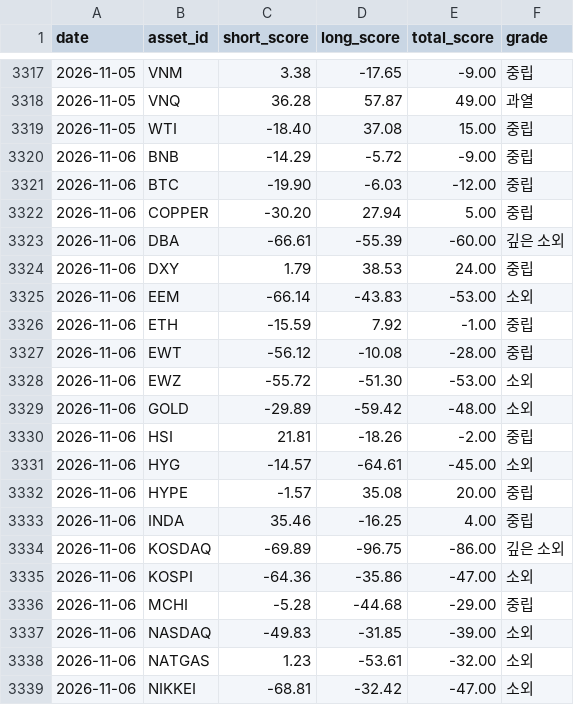
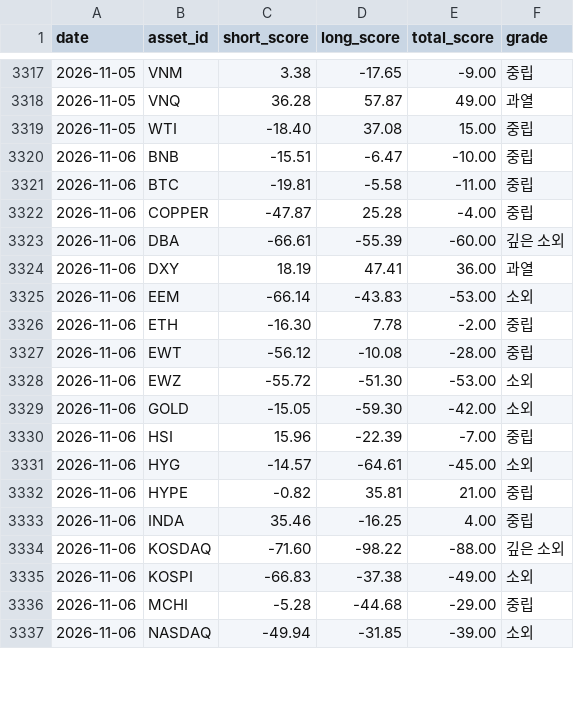
Before and after one commit to myungjungcrypto/overbought_oversold_assets, a CSV file: reports/history.csv, drawn as a sheet; only a part is shown, gaps mark what is left out; the diff covers the shown part only.

```diff
--- a/reports/history.csv
+++ b/reports/history.csv
@@ -3319,21 +3319,19 @@ date,asset_id,short_score,long_score,total_score,grade
 2026-11-05,WTI,-18.40,37.08,15.00,중립
-2026-11-06,BNB,-14.29,-5.72,-9.00,중립
-2026-11-06,BTC,-19.90,-6.03,-12.00,중립
-2026-11-06,COPPER,-30.20,27.94,5.00,중립
+2026-11-06,BNB,-15.51,-6.47,-10.00,중립
+2026-11-06,BTC,-19.81,-5.58,-11.00,중립
+2026-11-06,COPPER,-47.87,25.28,-4.00,중립
 2026-11-06,DBA,-66.61,-55.39,-60.00,깊은 소외
-2026-11-06,DXY,1.79,38.53,24.00,중립
+2026-11-06,DXY,18.19,47.41,36.00,과열
 2026-11-06,EEM,-66.14,-43.83,-53.00,소외
-2026-11-06,ETH,-15.59,7.92,-1.00,중립
+2026-11-06,ETH,-16.30,7.78,-2.00,중립
 2026-11-06,EWT,-56.12,-10.08,-28.00,중립
 2026-11-06,EWZ,-55.72,-51.30,-53.00,소외
-2026-11-06,GOLD,-29.89,-59.42,-48.00,소외
-2026-11-06,HSI,21.81,-18.26,-2.00,중립
+2026-11-06,GOLD,-15.05,-59.30,-42.00,소외
+2026-11-06,HSI,15.96,-22.39,-7.00,중립
 2026-11-06,HYG,-14.57,-64.61,-45.00,소외
-2026-11-06,HYPE,-1.57,35.08,20.00,중립
+2026-11-06,HYPE,-0.82,35.81,21.00,중립
 2026-11-06,INDA,35.46,-16.25,4.00,중립
-2026-11-06,KOSDAQ,-69.89,-96.75,-86.00,깊은 소외
-2026-11-06,KOSPI,-64.36,-35.86,-47.00,소외
+2026-11-06,KOSDAQ,-71.60,-98.22,-88.00,깊은 소외
+2026-11-06,KOSPI,-66.83,-37.38,-49.00,소외
 2026-11-06,MCHI,-5.28,-44.68,-29.00,중립
-2026-11-06,NASDAQ,-49.83,-31.85,-39.00,소외
-2026-11-06,NATGAS,1.23,-53.61,-32.00,소외
-2026-11-06,NIKKEI,-68.81,-32.42,-47.00,소외
+2026-11-06,NASDAQ,-49.94,-31.85,-39.00,소외
```
Also changed, not shown: 2 added rows and 23 edited cells elsewhere in this file, 8 other files.
